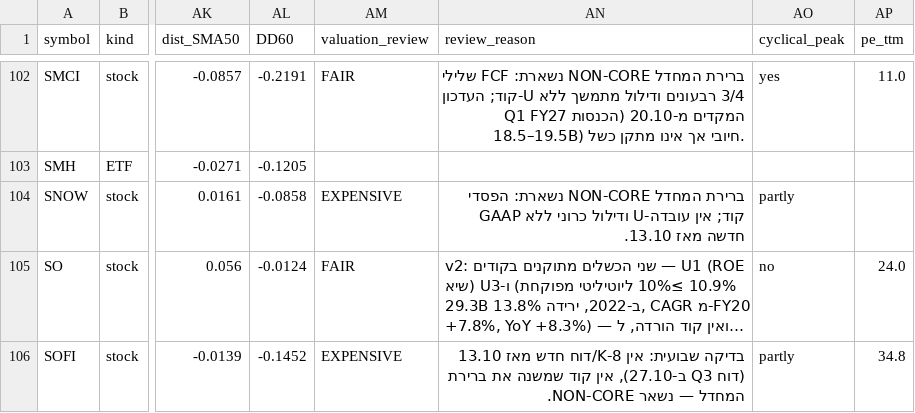
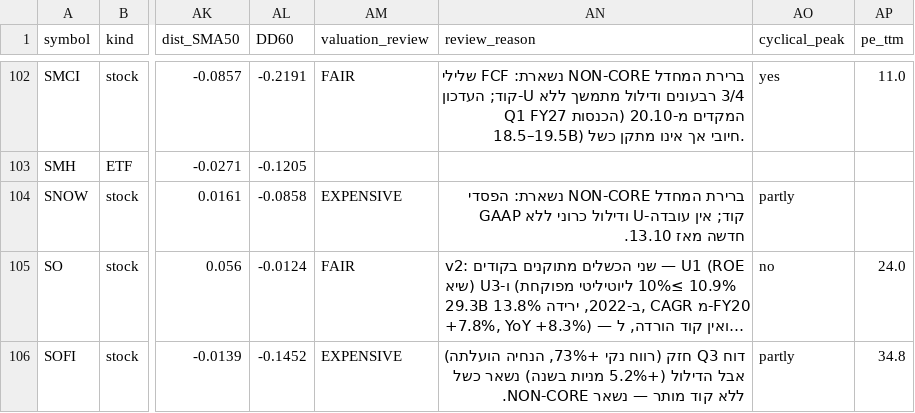
Before and after one commit to Liornim/spmo-market-bridge, a CSV file: core/current_state_latest.csv, drawn as a sheet; only a part is shown, gaps mark what is left out; long unchanged cells end in …; the diff covers the shown part only; the diff names each change by its address in the sheet, - before the commit and + after, or states it on an @@ line.

```diff
--- a/core/current_state_latest.csv
+++ b/core/current_state_latest.csv
-AN106 (review_reason): בדיקה שבועית: אין 8-K/דוח חדש מאז 13.10 (דוח Q3 ב-27.10), אין קוד שמשנה את ברירת המחדל — נשאר…
+AN106 (review_reason): דוח Q3 חזק (רווח נקי +73%, הנחיה הועלתה) אבל הדילול (+5.2% מניות בשנה) נשאר כשל ללא קוד מותר — נשאר…
```
Also changed, not shown: 2 edited cells elsewhere in this file, core/history/state_2026-10-27.csv, 4 other files.
